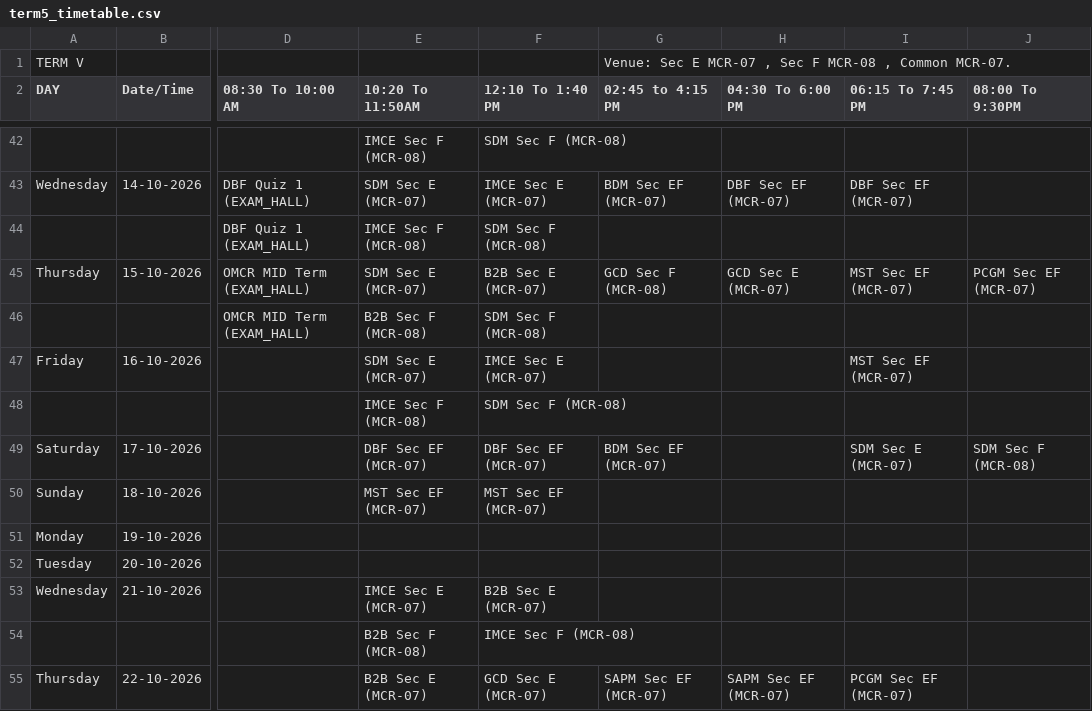
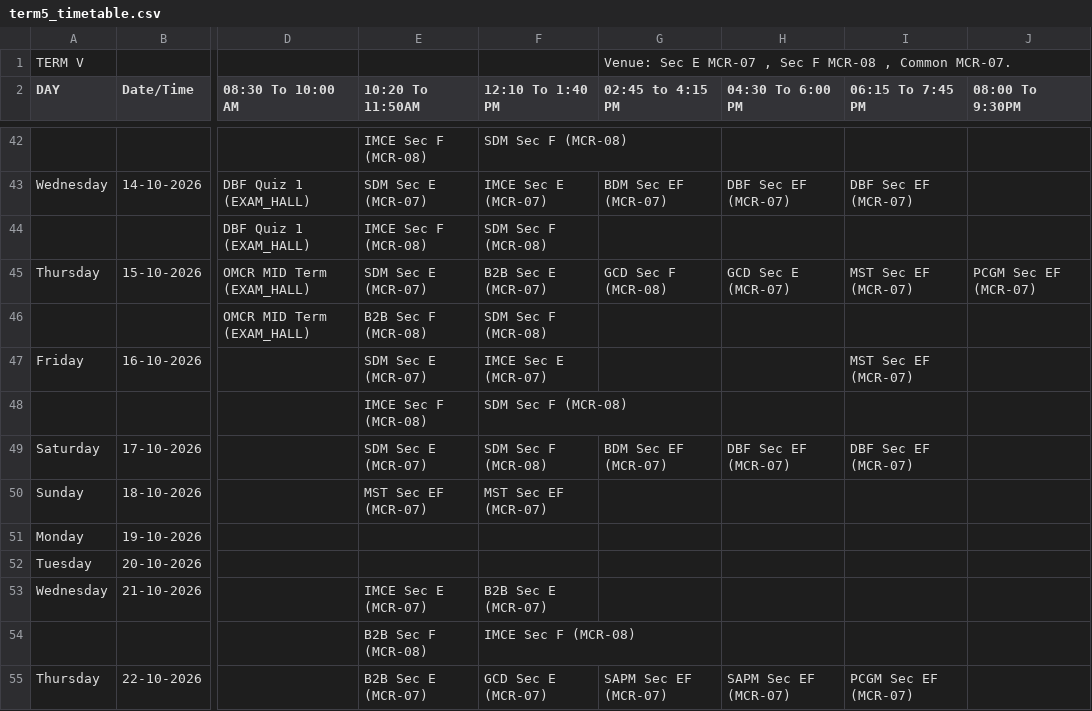
Before and after one commit to Acethelast78/studentdash, a CSV file: term5_timetable.csv, drawn as a sheet; only a part is shown, gaps mark what is left out; the diff names each change by its address in the sheet, - before the commit and + after, or states it on an @@ line.

```diff
--- a/term5_timetable.csv
+++ b/term5_timetable.csv
-E49 (10:20 To 11:50AM): DBF Sec EF (MCR-07)
+E49 (10:20 To 11:50AM): SDM Sec E (MCR-07)
-F49 (12:10 To 1:40 PM): DBF Sec EF (MCR-07)
+F49 (12:10 To 1:40 PM): SDM Sec F (MCR-08)
-H49 (04:30 To 6:00 PM): (empty)
+H49 (04:30 To 6:00 PM): DBF Sec EF (MCR-07)
-I49 (06:15 To 7:45 PM): SDM Sec E (MCR-07)
+I49 (06:15 To 7:45 PM): DBF Sec EF (MCR-07)
-J49 (08:00 To 9:30PM): SDM Sec F (MCR-08)
+J49 (08:00 To 9:30PM): (empty)
```
Also changed, not shown: 2 other files.
